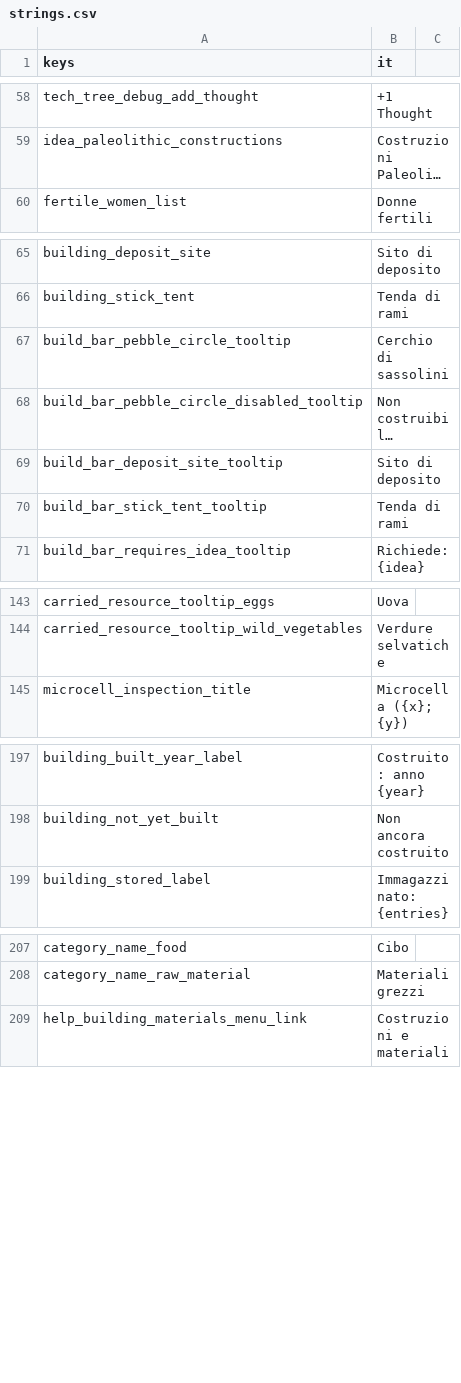
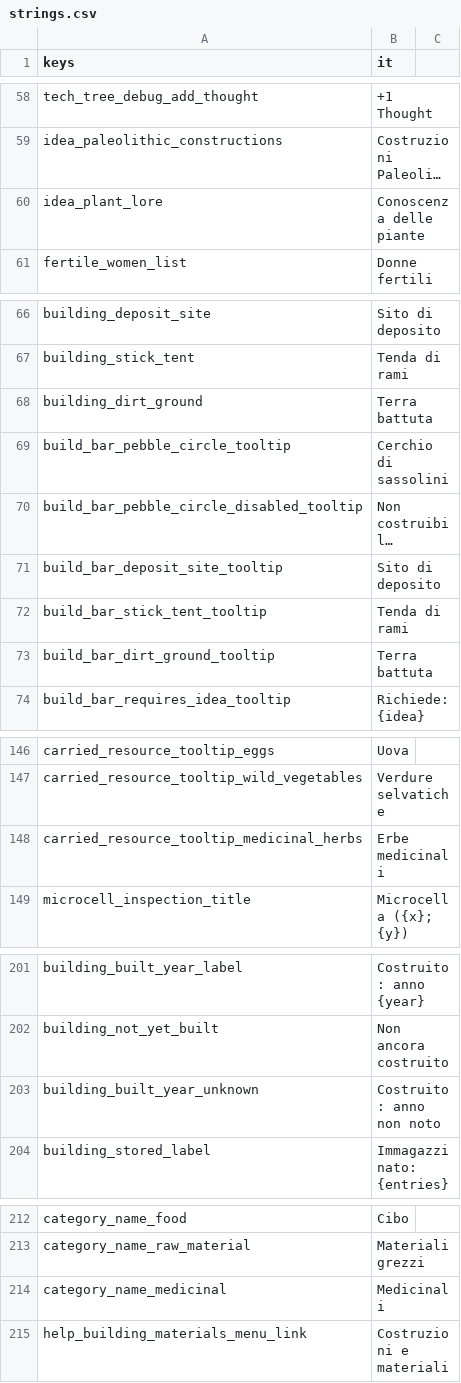
Before and after one commit to Franz1979/TheSecondBeginning, a CSV file: translations/strings.csv, drawn as a sheet; only a part is shown, gaps mark what is left out; long unchanged cells end in …; the diff names each change by its address in the sheet, - before the commit and + after, or states it on an @@ line.

Commit message:
aggiunta plant lore e sistemati alcuni piccoli bug sugli edifici in costruzione - pronti a introdurre moltiplicatori di movimento e stamina

```diff
--- a/translations/strings.csv
+++ b/translations/strings.csv
+row 60: idea_plant_lore | Conoscenza delle piante
+row 68: building_dirt_ground | Terra battuta
+row 73: build_bar_dirt_ground_tooltip | Terra battuta
+row 148: carried_resource_tooltip_medicinal_herbs | Erbe medicinali
+row 203: building_built_year_unknown | Costruito: anno non noto
+row 214: category_name_medicinal | Medicinali
```
Also changed, not shown: translations/strings.en.csv, 31 other files.
